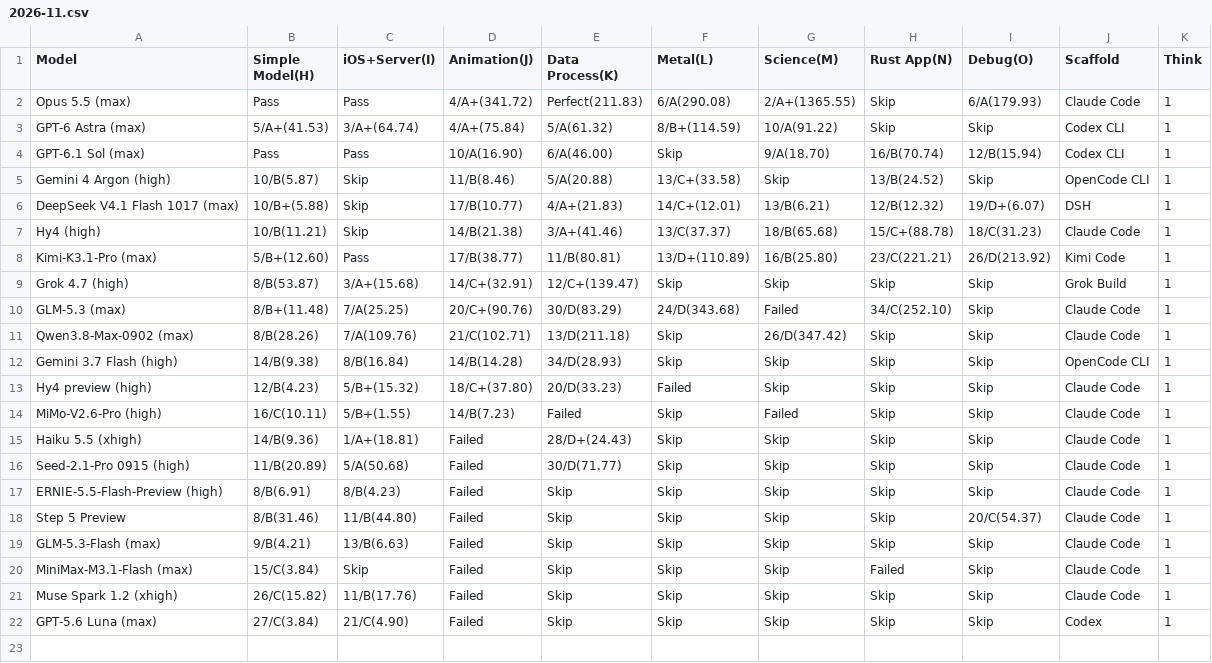
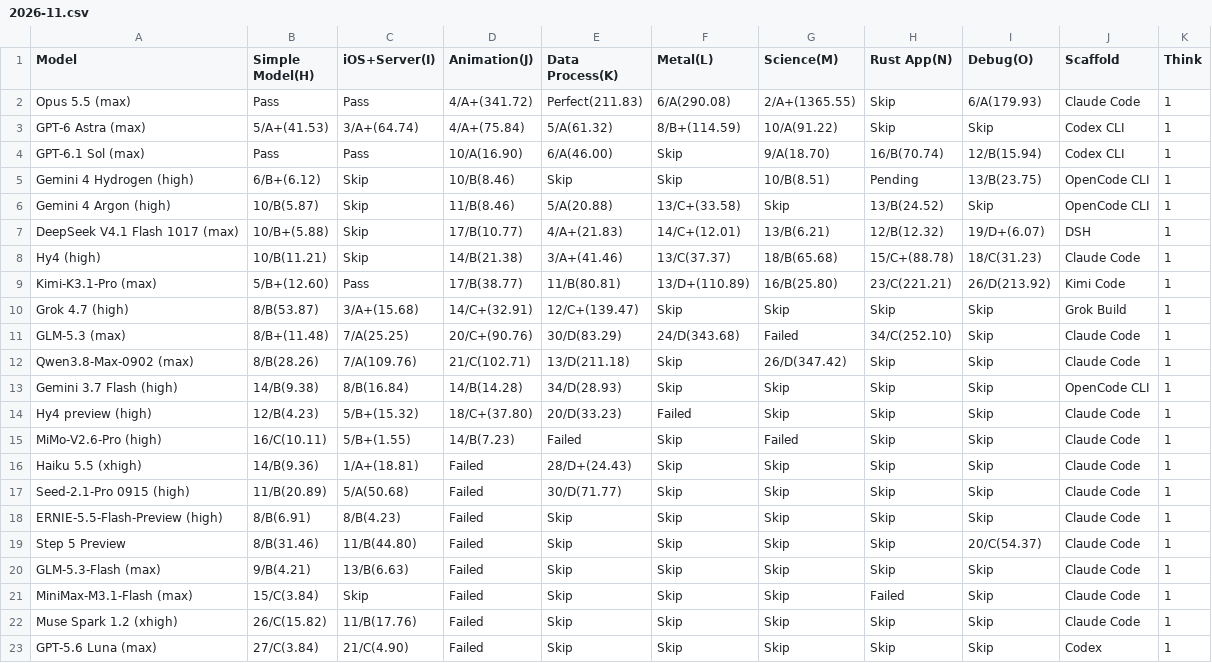
Before and after one commit to llm2014/llm_benchmark, a CSV file: docs/data/code_v3/2026-11.csv, drawn as a sheet.

Commit message:
add gemini 4 hydrogen

```diff
--- a/docs/data/code_v3/2026-11.csv
+++ b/docs/data/code_v3/2026-11.csv
@@ -4,2 +4,3 @@ GPT-6 Astra (max),5/A+(41.53),3/A+(64.74),4/A+(75.84),5/A(61.32),8/B+(114.59),10
 GPT-6.1 Sol (max),Pass,Pass,10/A(16.90),6/A(46.00),Skip,9/A(18.70),16/B(70.74),12/B(15.94),Codex CLI,1
+Gemini 4 Hydrogen (high),6/B+(6.12),Skip,10/B(8.46),Skip,Skip,10/B(8.51),Pending,13/B(23.75),OpenCode CLI,1
 Gemini 4 Argon (high),10/B(5.87),Skip,11/B(8.46),5/A(20.88),13/C+(33.58),Skip,13/B(24.52),Skip,OpenCode CLI,1
```
Also changed, not shown: docs/data/logic/2026-11.csv.
